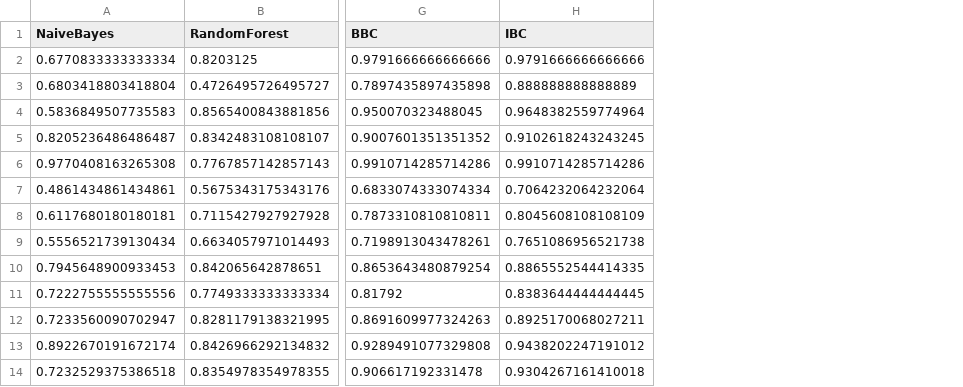
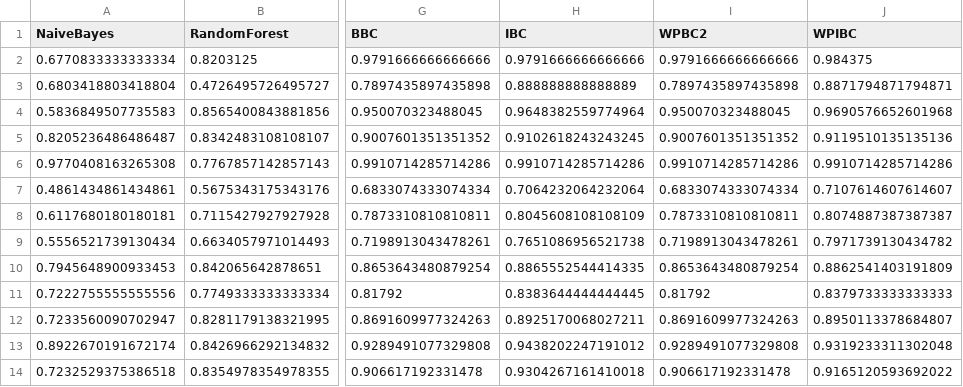
Before and after one commit to wahabhamoulhadj/bcml, a CSV file: Tables/AUC_Table.csv, drawn as a sheet; only a part is shown, gaps mark what is left out; the diff names each change by its address in the sheet, - before the commit and + after, or states it on an @@ line.

```diff
--- a/Tables/AUC_Table.csv
+++ b/Tables/AUC_Table.csv
+column I (WPBC2), rows 2-14: 0.9791666666666666 | 0.7897435897435898 | 0.950070323488045 | 0.9007601351351352 | 0.9910714285714286 | 0.6833074333074334 | 0.7873310810810811 | 0.7198913043478261 | 0.8653643480879254 | 0.81792 | 0.8691609977324263 | 0.9289491077329808 | 0.906617192331478
+column J (WPIBC), rows 2-14: 0.984375 | 0.8871794871794871 | 0.9690576652601968 | 0.9119510135135136 | 0.9910714285714286 | 0.7107614607614607 | 0.8074887387387387 | 0.7971739130434782 | 0.8862541403191809 | 0.8379733333333333 | 0.8950113378684807 | 0.9319233311302048 | 0.9165120593692022
```
Also changed, not shown: 12 other files.
